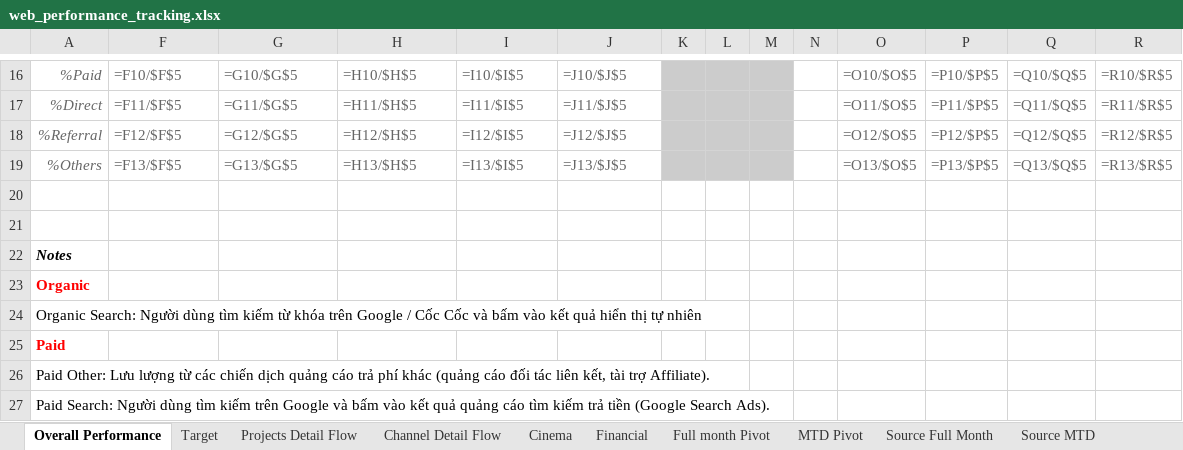
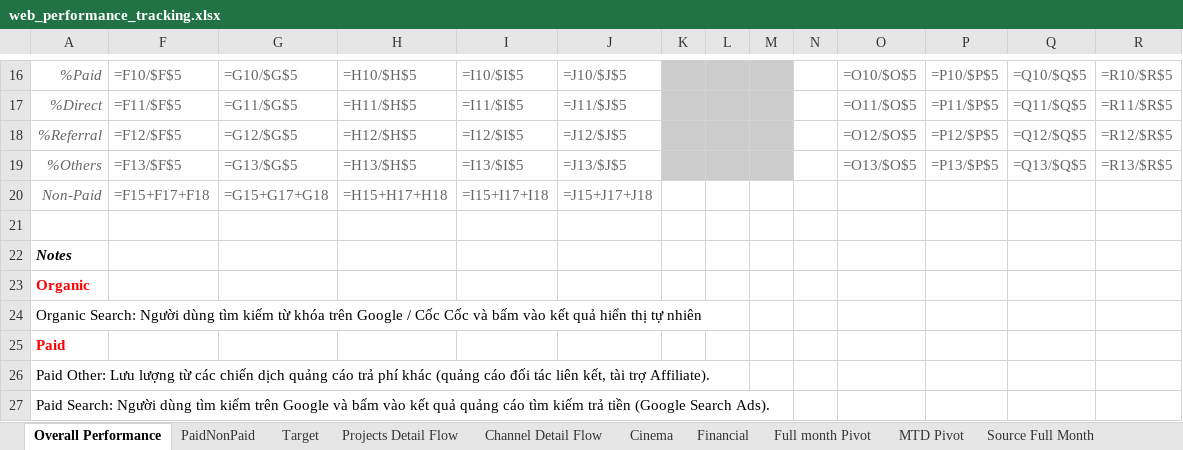
Before and after one commit to vanhien26/hienho-knowledgebase, an Excel workbook: 07_REPORTS/web_performance_tracking.xlsx, sheet Overall Performance, drawn as a sheet; only a part is shown, gaps mark what is left out; values as stored, in another font and other column widths than the file's, no borders; formulas without a stored value are shown as written; conditional formats not drawn; rows hold the shown columns only; the diff names each change by its address in the sheet, - before the commit and + after, or states it on an @@ line.

Commit message:
data: sync MTD 18d performance tracking, clarity snapshots, and pipeline scripts
- Update WEB_PERFORMANCE_TRACKING_MASTER.md with MTD 18d data (Oct 1-18, 2026)
- Record 5,545 installs, 1,140 Map Bank, and 594 active MAU across Web-to-App funnel
- Ingest Clarity behavioral snapshots for 2026-10-18 and refresh latest analytics
- Sync inventory clusters summary, seasonality curves, and validation scripts

```diff
--- a/07_REPORTS/web_performance_tracking.xlsx (sheet Overall Performance)
+++ b/07_REPORTS/web_performance_tracking.xlsx (sheet Overall Performance)
+sheet tab: PaidNonPaid
-row 20: (empty)
+row 20: Non-Paid | =F15+F17+F18 | =G15+G17+G18 | =H15+H17+H18 | =I15+I17+I18 | =J15+J17+J18
```
Also changed, not shown: sheet MTD Pivot, sheet Full month Pivot, sheet Source MTD, sheet Source Full Month, sheet Projects Detail Flow, sheet Financial, 19 other files.
